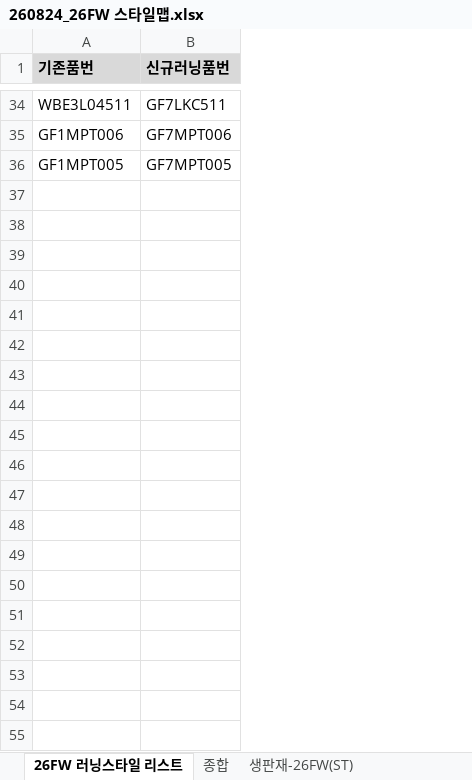
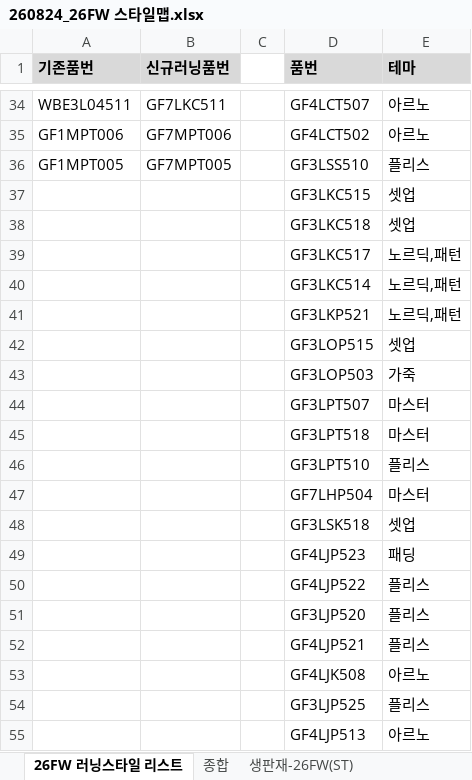
Before and after one commit to generalideaprism-commits/stylemap, an Excel workbook: data/260824_26FW 스타일맵.xlsx, sheet 26FW 러닝스타일 리스트, drawn as a sheet; only a part is shown, gaps mark what is left out; values as stored, in another font and other column widths than the file's, no borders; the diff covers the shown part only; the diff names each change by its address in the sheet, - before the commit and + after, or states it on an @@ line.

```diff
--- a/data/260824_26FW 스타일맵.xlsx (sheet 26FW 러닝스타일 리스트)
+++ b/data/260824_26FW 스타일맵.xlsx (sheet 26FW 러닝스타일 리스트)
+column C, empty
+column D (품번), rows 34-36: GF4LCT507 | GF4LCT502 | GF3LSS510
+column E (테마), rows 34-36: 아르노 | 아르노 | 플리스
+row 37:  |  |  | GF3LKC515 | 셋업
+row 38:  |  |  | GF3LKC518 | 셋업
+row 39:  |  |  | GF3LKC517 | 노르딕,패턴
+row 40:  |  |  | GF3LKC514 | 노르딕,패턴
+row 41:  |  |  | GF3LKP521 | 노르딕,패턴
+row 42:  |  |  | GF3LOP515 | 셋업
+row 43:  |  |  | GF3LOP503 | 가죽
+row 44:  |  |  | GF3LPT507 | 마스터
+row 45:  |  |  | GF3LPT518 | 마스터
+row 46:  |  |  | GF3LPT510 | 플리스
+row 47:  |  |  | GF7LHP504 | 마스터
+row 48:  |  |  | GF3LSK518 | 셋업
+row 49:  |  |  | GF4LJP523 | 패딩
+row 50:  |  |  | GF4LJP522 | 플리스
+row 51:  |  |  | GF3LJP520 | 플리스
+row 52:  |  |  | GF4LJP521 | 플리스
+row 53:  |  |  | GF4LJK508 | 아르노
+row 54:  |  |  | GF3LJP525 | 플리스
+row 55:  |  |  | GF4LJP513 | 아르노
```
Also changed, not shown: 57 added rows elsewhere in this sheet, sheet 생판재-26FW(ST), sheet 생판재-러닝(ST), formulas that keep their value, 4 other files.
